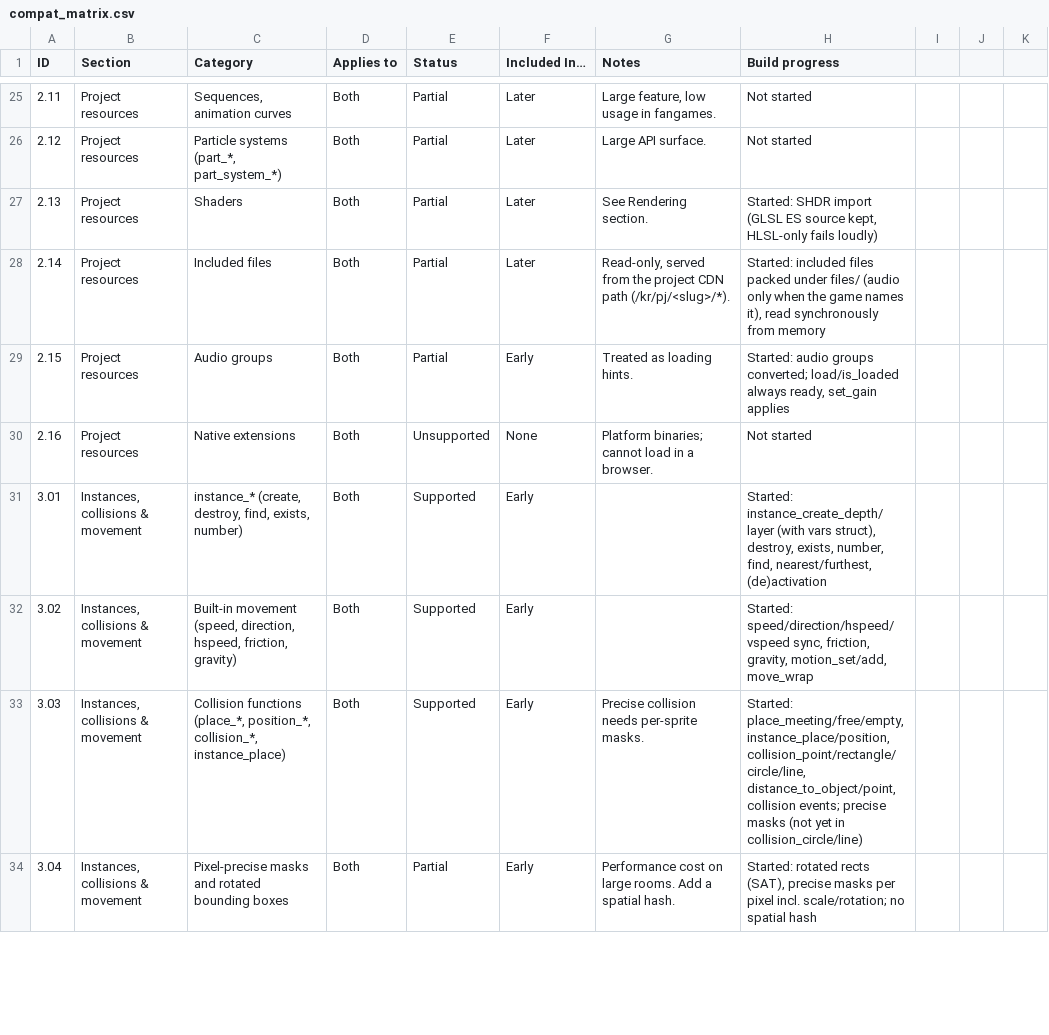
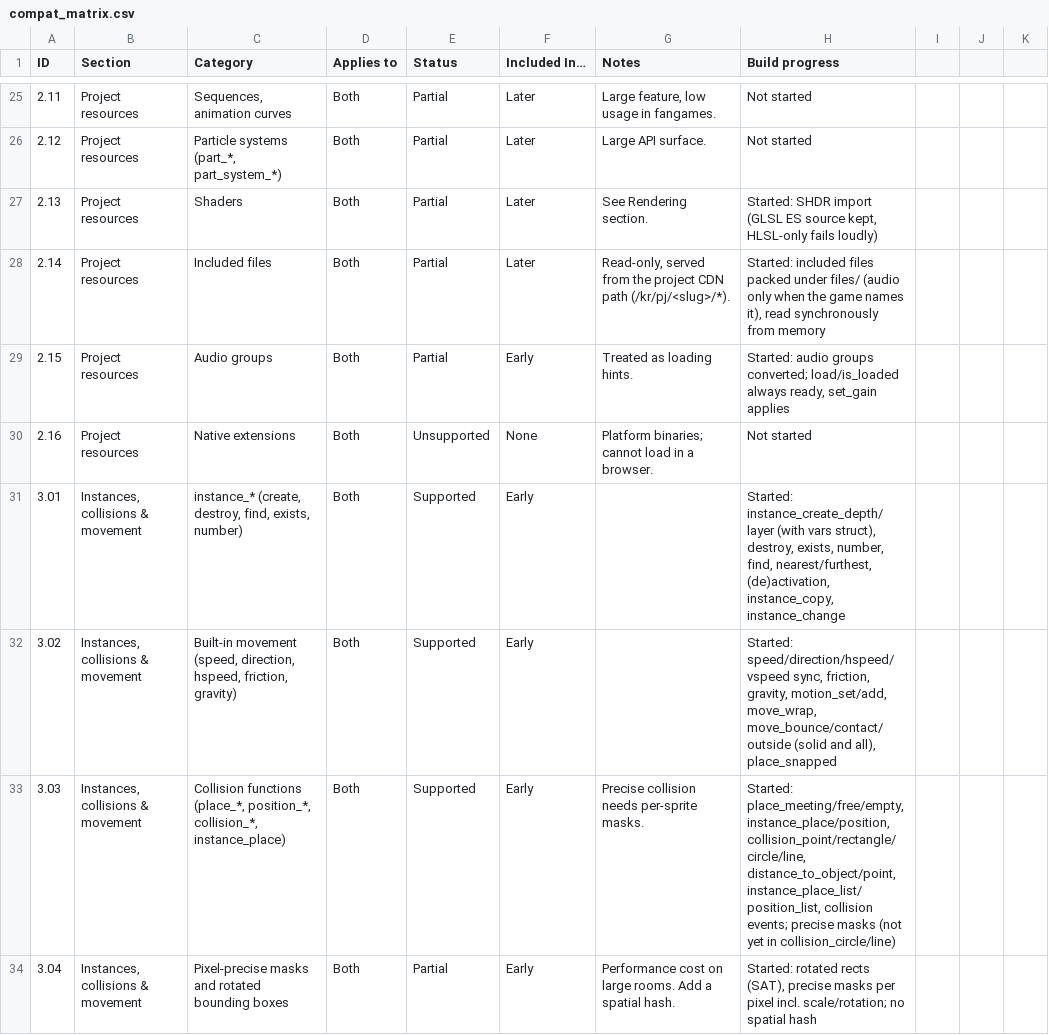
Before and after one commit to resampled/kressel, a CSV file: docs/compat_matrix.csv, drawn as a sheet; only a part is shown, gaps mark what is left out; the diff covers the shown part only.

```diff
--- a/docs/compat_matrix.csv
+++ b/docs/compat_matrix.csv
@@ -30,5 +30,5 @@ ID,Section,Category,Applies to,Status,Included In…,Notes,Build progress
 2.16,Project resources,Native extensions,Both,Unsupported,None,Platform binaries; cannot load in a browser.,Not started
-3.01,"Instances, collisions & movement","instance_* (create, destroy, find, exists, number)",Both,Supported,Early,,"Started: instance_create_depth/layer (with vars struct), destroy, exists, number, find, nearest/furthest, (de)activation"
-3.02,"Instances, collisions & movement","Built-in movement (speed, direction, hspeed, friction, gravity)",Both,Supported,Early,,"Started: speed/direction/hspeed/vspeed sync, friction, gravity, motion_set/add, move_wrap"
-3.03,"Instances, collisions & movement","Collision functions (place_*, position_*, collision_*, instance_place)",Both,Supported,Early,Precise collision needs per-sprite masks.,"Started: place_meeting/free/empty, instance_place/position, collision_point/rectangle/circle/line, distance_to_object/point, collision events; precise masks (not yet in collision_circle/line)"
+3.01,"Instances, collisions & movement","instance_* (create, destroy, find, exists, number)",Both,Supported,Early,,"Started: instance_create_depth/layer (with vars struct), destroy, exists, number, find, nearest/furthest, (de)activation, instance_copy, instance_change"
+3.02,"Instances, collisions & movement","Built-in movement (speed, direction, hspeed, friction, gravity)",Both,Supported,Early,,"Started: speed/direction/hspeed/vspeed sync, friction, gravity, motion_set/add, move_wrap, move_bounce/contact/outside (solid and all), place_snapped"
+3.03,"Instances, collisions & movement","Collision functions (place_*, position_*, collision_*, instance_place)",Both,Supported,Early,Precise collision needs per-sprite masks.,"Started: place_meeting/free/empty, instance_place/position, collision_point/rectangle/circle/line, distance_to_object/point, instance_place_list/position_list, collision events; precise masks (not yet in collision_circle/line)"
 3.04,"Instances, collisions & movement",Pixel-precise masks and rotated bounding boxes,Both,Partial,Early,Performance cost on large rooms. Add a spatial hash.,"Started: rotated rects (SAT), precise masks per pixel incl. scale/rotation; no spatial hash"
```
Also changed, not shown: 12 edited cells elsewhere in this file, 23 other files.
